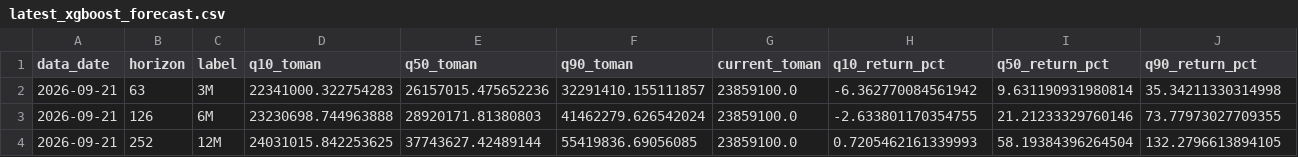
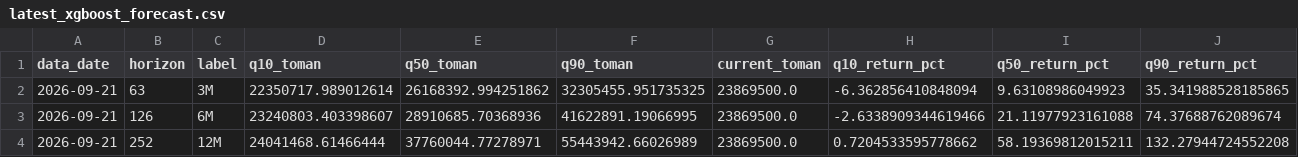
Before and after one commit to bdlykhanbary-crypto/gold18-frontier-benchmark, a CSV file: latest_xgboost_forecast.csv, drawn as a sheet.

Commit message:
Update latest Gold4Cast report [skip ci]

```diff
--- a/latest_xgboost_forecast.csv
+++ b/latest_xgboost_forecast.csv
@@ -1,4 +1,4 @@
 data_date,horizon,label,q10_toman,q50_toman,q90_toman,current_toman,q10_return_pct,q50_return_pct,q90_return_pct
-2026-09-21,63,3M,22341000.322754283,26157015.475652236,32291410.155111857,23859100.0,-6.362770084561942,9.631190931980814,35.34211330314998
-2026-09-21,126,6M,23230698.744963888,28920171.81380803,41462279.626542024,23859100.0,-2.633801170354755,21.21233329760146,73.77973027709355
-2026-09-21,252,12M,24031015.842253625,37743627.42489144,55419836.69056085,23859100.0,0.7205462161339993,58.19384396264504,132.2796613894105
+2026-09-21,63,3M,22350717.989012614,26168392.994251862,32305455.951735325,23869500.0,-6.362856410848094,9.63108986049923,35.341988528185865
+2026-09-21,126,6M,23240803.403398607,28910685.70368936,41622891.19066995,23869500.0,-2.6338909344619466,21.11977923161088,74.37688762089674
+2026-09-21,252,12M,24041468.61466444,37760044.77278971,55443942.66026989,23869500.0,0.7204533595778662,58.19369812015211,132.27944724552208
```
Also changed, not shown: 1 other file.
